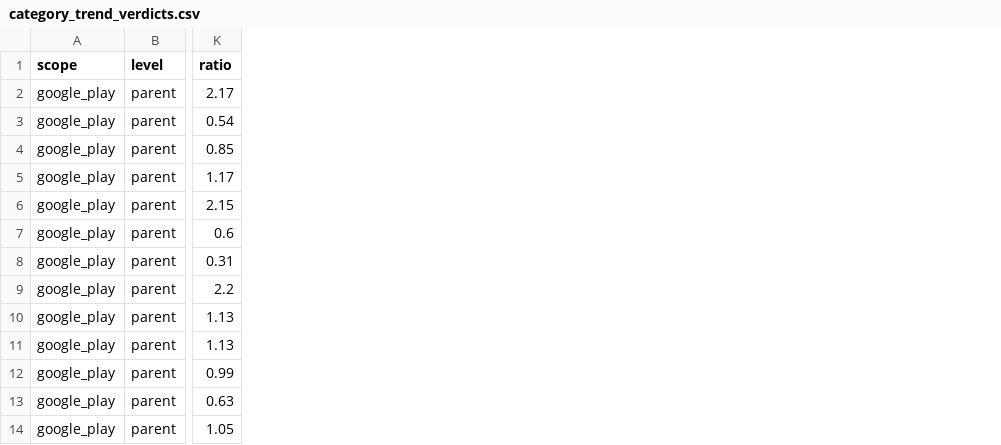
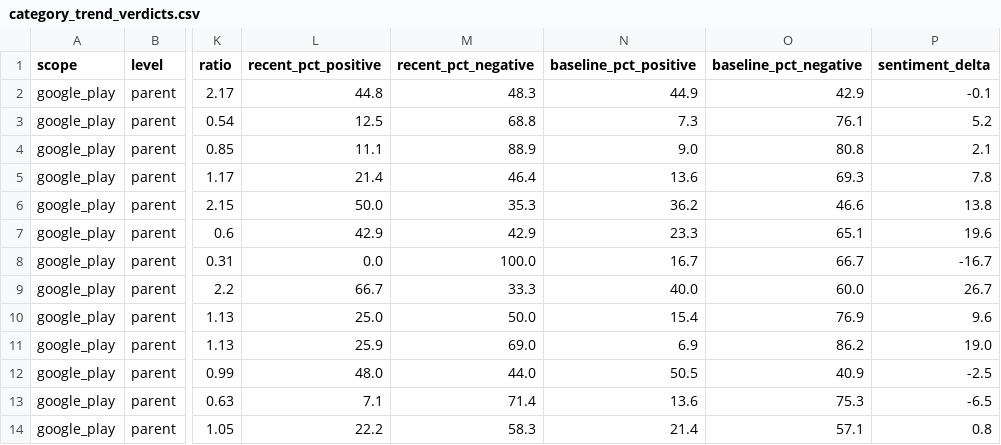
Before and after one commit to jmayank574/actionlayer, a CSV file: backend/data/category_trend_verdicts.csv, drawn as a sheet; only a part is shown, gaps mark what is left out; the diff names each change by its address in the sheet, - before the commit and + after, or states it on an @@ line.

Commit message:
Explore-tab search + shared scope fix, sentiment percentages, Assistant fixes
Several rounds of work landing together:

- Explore tab: real free-text search over the full review corpus
  (all_reviews.json, uncapped), and a single shared scope selector driving
  CategoryBreakdown + TrendView together -- CategoryBreakdown was silently
  hardcoded to google_play with no disclosure, now fixed and consistent
  with TrendView's existing selector.

- Sentiment percentages (pct_positive/pct_negative, 4-5 vs 1-2 star share)
  added throughout the trend engine, verdicts, insight cards, and the
  Assistant's tools -- answers "is this rate change good or bad news,"
  which raw rate/pp_delta alone can't. Folded into the deterministic card
  narrative as one factual sentence rather than a bolted-on caption line,
  closer to the reference card style. Chart color is now constant across
  insight cards (decoupled from badge/status) since it was sometimes
  contradicting the badge once sentiment could disagree with rate direction.

- Current in-progress month now shown on trend charts (previously excluded
  entirely) -- marked distinctly via is_current_partial, never counted
  toward spike/decline verdicts until the month is complete.

- Assistant: fixed a real crash (tool results could contain bare NaN,
  which Starlette's JSONResponse rejects outright -- 500 on any "all
  categories" style question); prompt now requires pulling real quotes as
  evidence for the named finding, not just stats.

- Fixed a leaked internal dev note on the category landing page, and a
  backwards heading ("Insights found by WHOOP" -> "WHOOP: Priority
  Insights" -- ActionLayer surfaces the insights, not WHOOP).

Data files regenerated against current data (reviews through Sept 22,
2026) after pulling ~6 weeks of the daily pipeline's own commits.

```diff
--- a/backend/data/category_trend_verdicts.csv
+++ b/backend/data/category_trend_verdicts.csv
+column L (recent_pct_positive), rows 2-14: 44.8 | 12.5 | 11.1 | 21.4 | 50.0 | 42.9 | 0.0 | 66.7 | 25.0 | 25.9 | 48.0 | 7.1 | 22.2
+column M (recent_pct_negative), rows 2-14: 48.3 | 68.8 | 88.9 | 46.4 | 35.3 | 42.9 | 100.0 | 33.3 | 50.0 | 69.0 | 44.0 | 71.4 | 58.3
+column N (baseline_pct_positive), rows 2-14: 44.9 | 7.3 | 9.0 | 13.6 | 36.2 | 23.3 | 16.7 | 40.0 | 15.4 | 6.9 | 50.5 | 13.6 | 21.4
+column O (baseline_pct_negative), rows 2-14: 42.9 | 76.1 | 80.8 | 69.3 | 46.6 | 65.1 | 66.7 | 60.0 | 76.9 | 86.2 | 40.9 | 75.3 | 57.1
+column P (sentiment_delta), rows 2-14: -0.1 | 5.2 | 2.1 | 7.8 | 13.8 | 19.6 | -16.7 | 26.7 | 9.6 | 19.0 | -2.5 | -6.5 | 0.8
```
Also changed, not shown: 21 other files.
